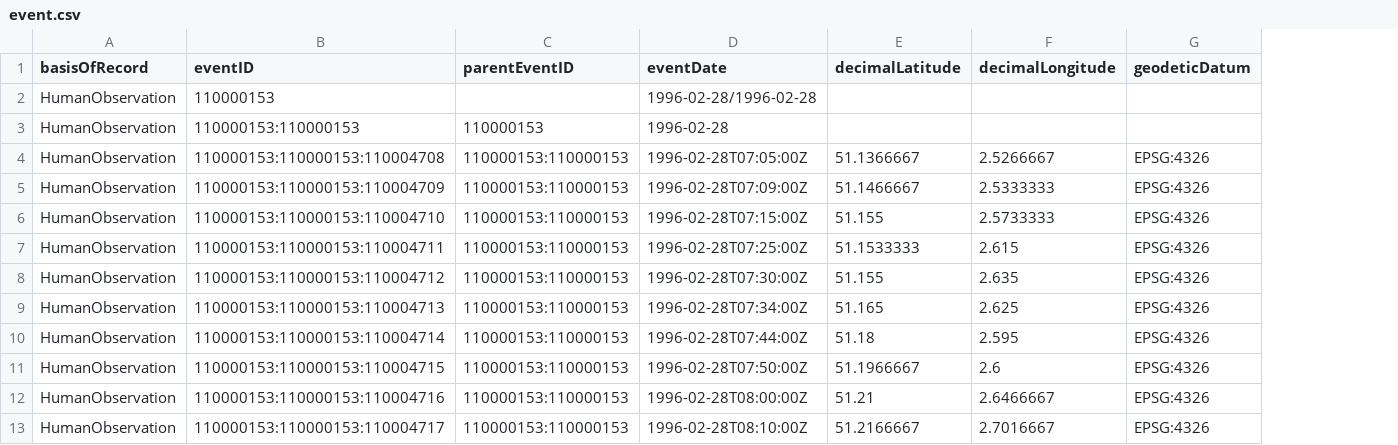
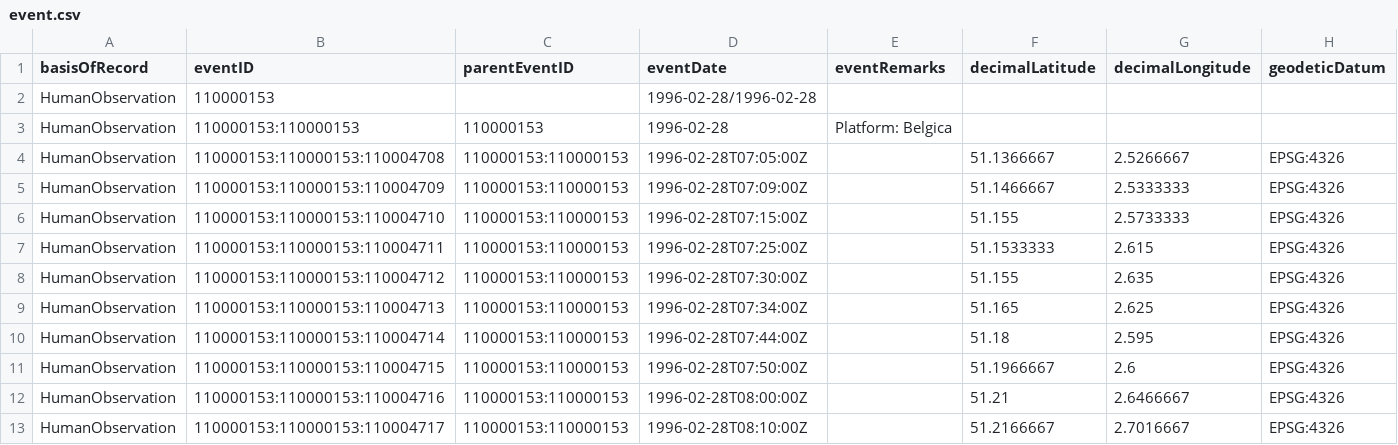
Before and after one commit to EMODnet/esas2obis, a CSV file: data/processed/event.csv, drawn as a sheet; only a part is shown; the diff names each change by its address in the sheet, - before the commit and + after, or states it on an @@ line.

```diff
--- a/data/processed/event.csv
+++ b/data/processed/event.csv
+column E (eventRemarks), row 3: Platform: Belgica
```
Also changed, not shown: data/processed/occurrence.csv, 2 other files.
